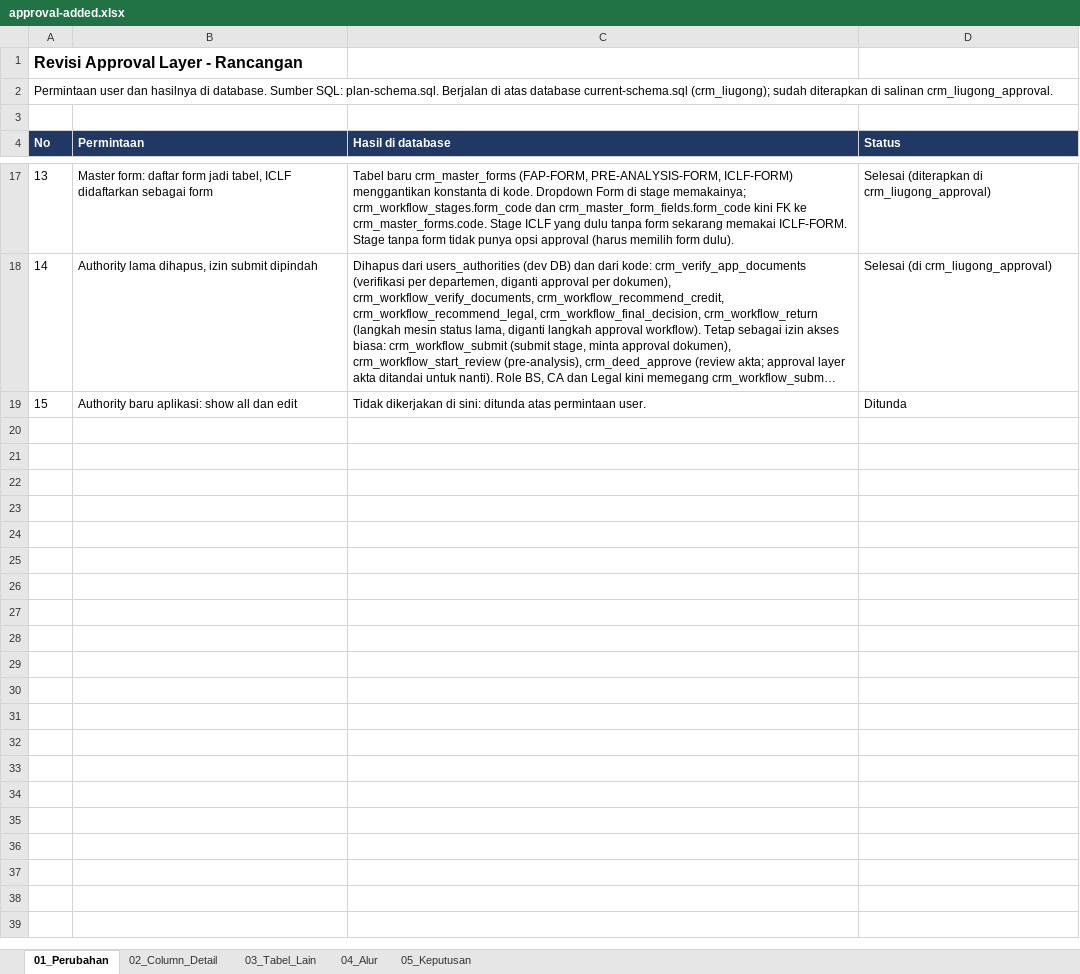
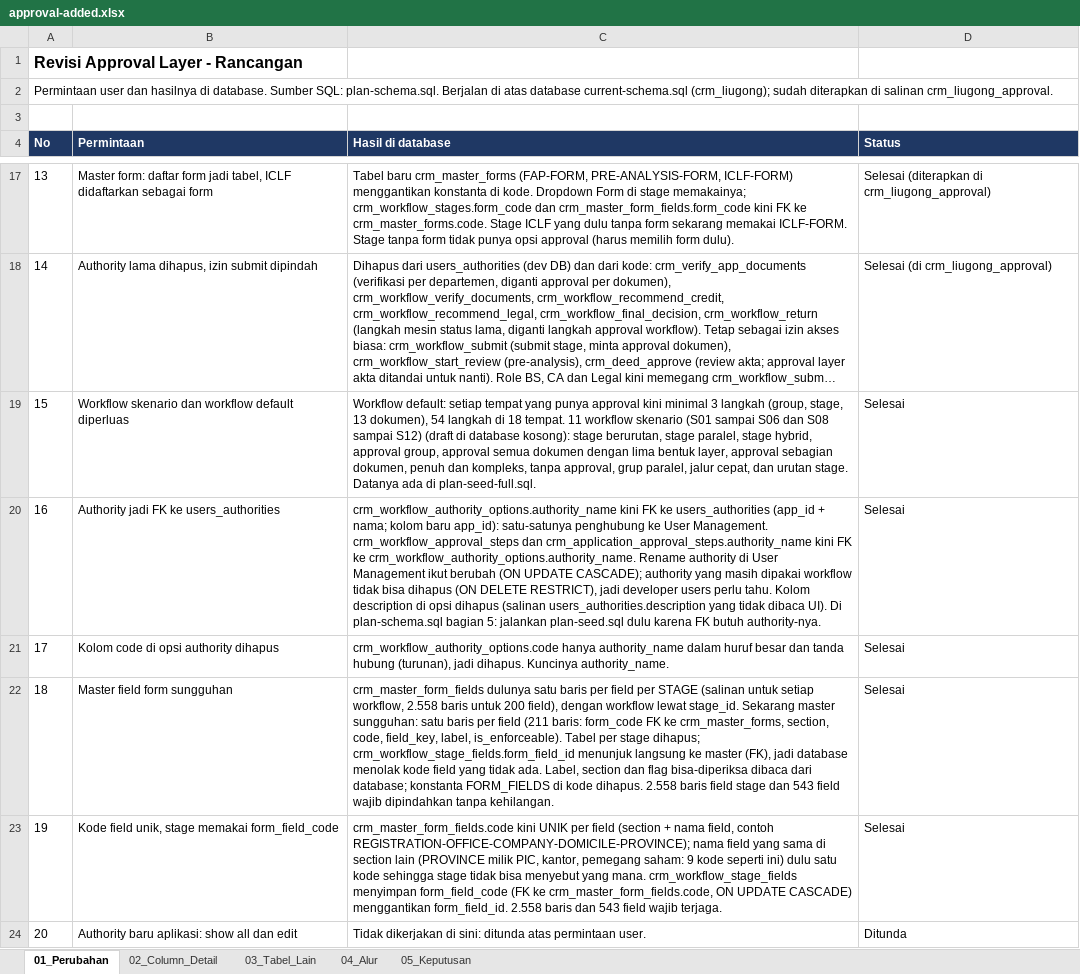
Before and after one commit to Bughopper14/Prototype, an Excel workbook: apps/backend/db/approval-added.xlsx, sheet 01_Perubahan, drawn as a sheet; only a part is shown, gaps mark what is left out; long unchanged cells end in …; values as stored, in another font and other column widths than the file's, no borders; addresses are those after the commit; the diff names each change by its address in the sheet, - before the commit and + after, or states it on an @@ line.

Commit message:
[AG] feat. prototype workflow approval: master fields, field codes, authority references and scenario workflows in the schema and seed.

```diff
--- a/apps/backend/db/approval-added.xlsx (sheet 01_Perubahan)
+++ b/apps/backend/db/approval-added.xlsx (sheet 01_Perubahan)
+row 19: 15 | Workflow skenario dan workflow default diperluas | Workflow default: setiap tempat yang punya approval kini minimal 3 langkah (group, stage, 13 dokumen), 54 langkah di 18 tempat. 11 workflow skenario (S01 sampai S06 dan S08 sampai S12) (draft di database kosong): stage berurutan, stage paralel, stage hybrid, approval group, approval semua dokumen dengan lima bentuk layer, approval sebagian dokumen, penuh dan kompleks, tanpa approval, grup paralel, jalur cepat, dan urutan stage. Datanya ada di plan-seed-full.sql. | Selesai
+row 20: 16 | Authority jadi FK ke users_authorities | crm_workflow_authority_options.authority_name kini FK ke users_authorities (app_id + nama; kolom baru app_id): satu-satunya penghubung ke User Management. crm_workflow_approval_steps dan crm_application_approval_steps.authority_name kini FK ke crm_workflow_authority_options.authority_name. Rename authority di User Management ikut berubah (ON UPDATE CASCADE); authority yang masih dipakai workflow tidak bisa dihapus (ON DELETE RESTRICT), jadi developer users perlu tahu. Kolom description di opsi dihapus (salinan users_authorities.description yang tidak dibaca UI). Di plan-schema.sql bagian 5: jalankan plan-seed.sql dulu karena FK butuh authority-nya. | Selesai
+row 21: 17 | Kolom code di opsi authority dihapus | crm_workflow_authority_options.code hanya authority_name dalam huruf besar dan tanda hubung (turunan), jadi dihapus. Kuncinya authority_name. | Selesai
+row 22: 18 | Master field form sungguhan | crm_master_form_fields dulunya satu baris per field per STAGE (salinan untuk setiap workflow, 2.558 baris untuk 200 field), dengan workflow lewat stage_id. Sekarang master sungguhan: satu baris per field (211 baris: form_code FK ke crm_master_forms, section, code, field_key, label, is_enforceable). Tabel per stage dihapus; crm_workflow_stage_fields.form_field_id menunjuk langsung ke master (FK), jadi database menolak kode field yang tidak ada. Label, section dan flag bisa-diperiksa dibaca dari database; konstanta FORM_FIELDS di kode dihapus. 2.558 baris field stage dan 543 field wajib dipindahkan tanpa kehilangan. | Selesai
+row 23: 19 | Kode field unik, stage memakai form_field_code | crm_master_form_fields.code kini UNIK per field (section + nama field, contoh REGISTRATION-OFFICE-COMPANY-DOMICILE-PROVINCE); nama field yang sama di section lain (PROVINCE milik PIC, kantor, pemegang saham: 9 kode seperti ini) dulu satu kode sehingga stage tidak bisa menyebut yang mana. crm_workflow_stage_fields menyimpan form_field_code (FK ke crm_master_form_fields.code, ON UPDATE CASCADE) menggantikan form_field_id. 2.558 baris dan 543 field wajib terjaga. | Selesai
@@ column A (No) renumbered from row 24 down @@
```
Also changed, not shown: sheet 02_Column_Detail, apps/backend/db/CRM_Liugong_DB_Workflow_Approval.xlsx, 4 other files.
